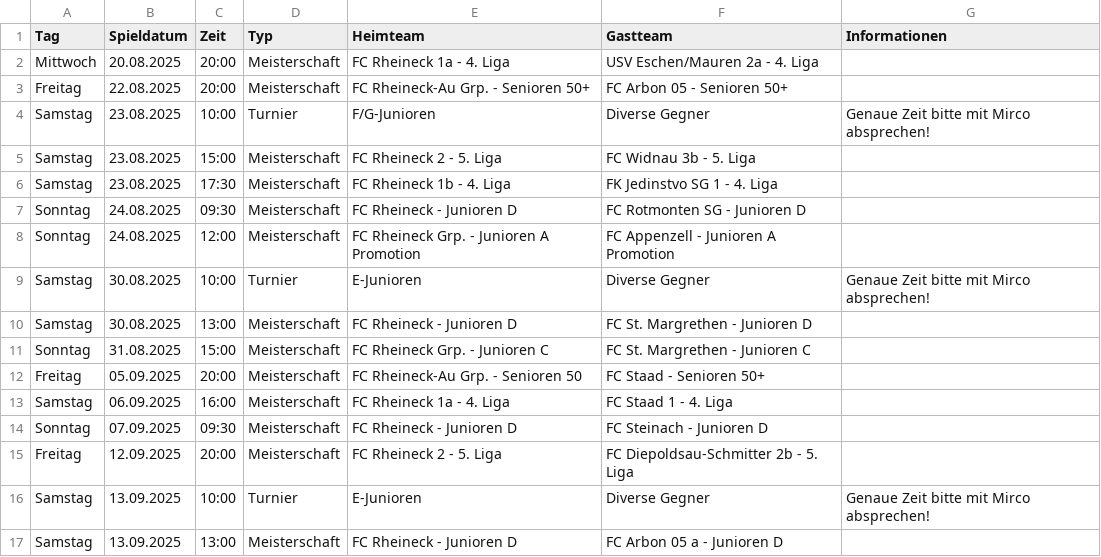
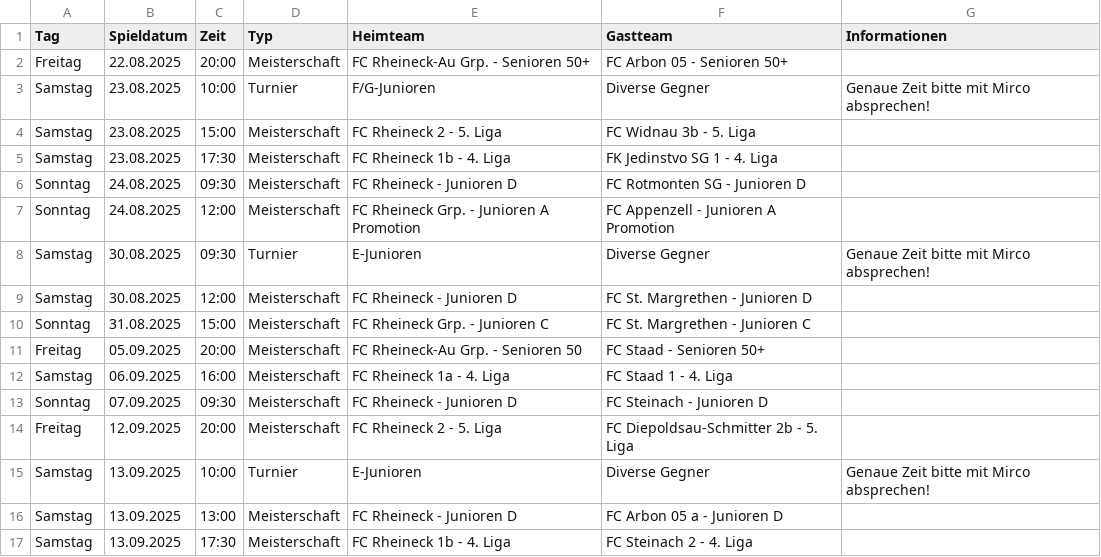
Before and after one commit to marsl21/heimspiele, a CSV file: spiele.csv, drawn as a sheet; only a part is shown; the shorter side is filled out with more unchanged rows.

Commit message:
Add files via upload

```diff
--- a/spiele.csv
+++ b/spiele.csv
@@ -1,3 +1,2 @@
 Tag;Spieldatum;Zeit;Typ;Heimteam;Gastteam;Informationen
-Mittwoch;20.08.2025;20:00;Meisterschaft;FC Rheineck 1a - 4. Liga;USV Eschen/Mauren 2a - 4. Liga;
 Freitag;22.08.2025;20:00;Meisterschaft;FC Rheineck-Au Grp. - Senioren 50+;FC Arbon 05 - Senioren 50+;
@@ -8,4 +7,4 @@ Sonntag;24.08.2025;09:30;Meisterschaft;FC Rheineck - Junioren D;FC Rotmonten SG
 Sonntag;24.08.2025;12:00;Meisterschaft;FC Rheineck Grp. - Junioren A Promotion;FC Appenzell - Junioren A Promotion;
-Samstag;30.08.2025;10:00;Turnier;E-Junioren;Diverse Gegner;Genaue Zeit bitte mit Mirco absprechen!
-Samstag;30.08.2025;13:00;Meisterschaft;FC Rheineck - Junioren D;FC St. Margrethen - Junioren D;
+Samstag;30.08.2025;09:30;Turnier;E-Junioren;Diverse Gegner;Genaue Zeit bitte mit Mirco absprechen!
+Samstag;30.08.2025;12:00;Meisterschaft;FC Rheineck - Junioren D;FC St. Margrethen - Junioren D;
 Sonntag;31.08.2025;15:00;Meisterschaft;FC Rheineck Grp. - Junioren C;FC St. Margrethen - Junioren C;
```
